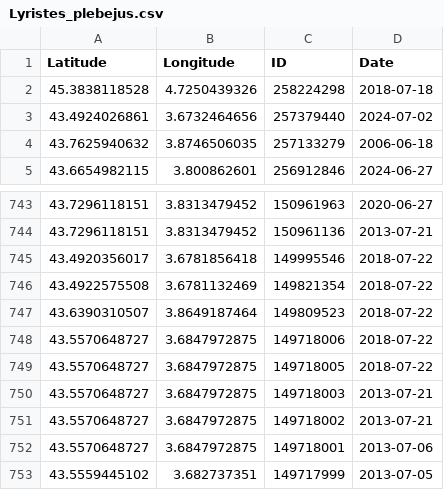
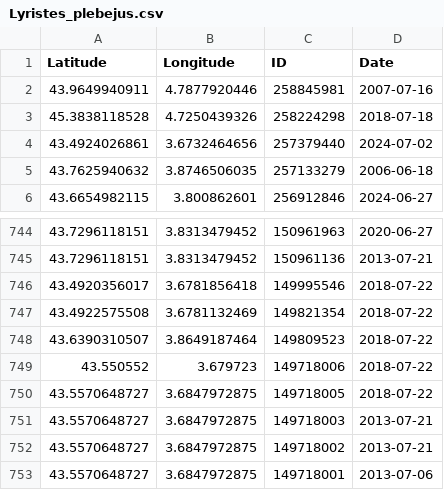
Before and after one commit to CigalesdeFrance/CARTES, a CSV file: BDD/INATURALIST/Lyristes_plebejus.csv, drawn as a sheet; only a part is shown, gaps mark what is left out; the shorter side is filled out with more unchanged rows.

```diff
--- a/BDD/INATURALIST/Lyristes_plebejus.csv
+++ b/BDD/INATURALIST/Lyristes_plebejus.csv
@@ -1,2 +1,3 @@
 Latitude,Longitude,ID,Date
+43.9649940911,4.7877920446,258845981,2007-07-16
 45.3838118528,4.7250439326,258224298,2018-07-18
@@ -747,3 +748,3 @@ Latitude,Longitude,ID,Date
 43.6390310507,3.8649187464,149809523,2018-07-22
-43.5570648727,3.6847972875,149718006,2018-07-22
+43.550552,3.679723,149718006,2018-07-22
 43.5570648727,3.6847972875,149718005,2018-07-22
```
Also changed, not shown: BDD/GBIF/Cicadetta_cantilatrix.csv, BDD/INPN/Cicada_orni.csv, 15 other files.
